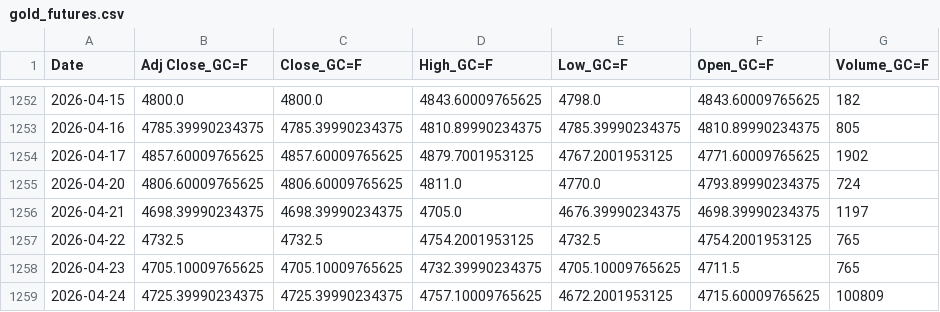
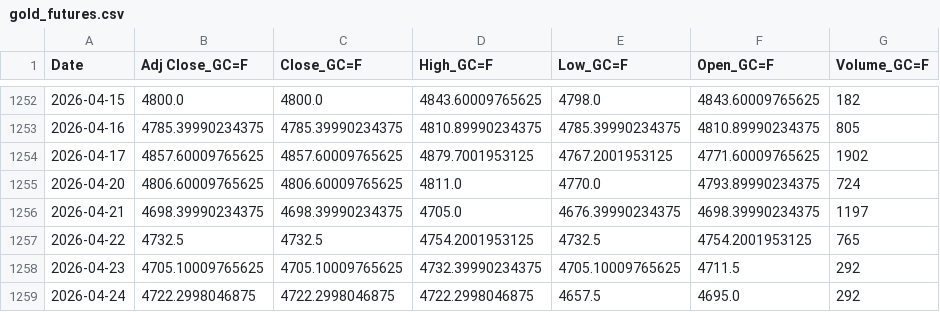
Before and after one commit to patricxie/precious-metal-premium-strategy, a CSV file: extract/data/gold_futures.csv, drawn as a sheet; only a part is shown, gaps mark what is left out.

```diff
--- a/extract/data/gold_futures.csv
+++ b/extract/data/gold_futures.csv
@@ -1257,3 +1257,3 @@ Date,Adj Close_GC=F,Close_GC=F,High_GC=F,Low_GC=F,Open_GC=F,Volume_GC=F
 2026-04-22,4732.5,4732.5,4754.2001953125,4732.5,4754.2001953125,765
-2026-04-23,4705.10009765625,4705.10009765625,4732.39990234375,4705.10009765625,4711.5,765
-2026-04-24,4725.39990234375,4725.39990234375,4757.10009765625,4672.2001953125,4715.60009765625,100809
+2026-04-23,4705.10009765625,4705.10009765625,4732.39990234375,4705.10009765625,4711.5,292
+2026-04-24,4722.2998046875,4722.2998046875,4722.2998046875,4657.5,4695.0,292
```
Also changed, not shown: extract/data/silver_futures.csv, transform/data/gold_futures_features.csv, 3 other files.
